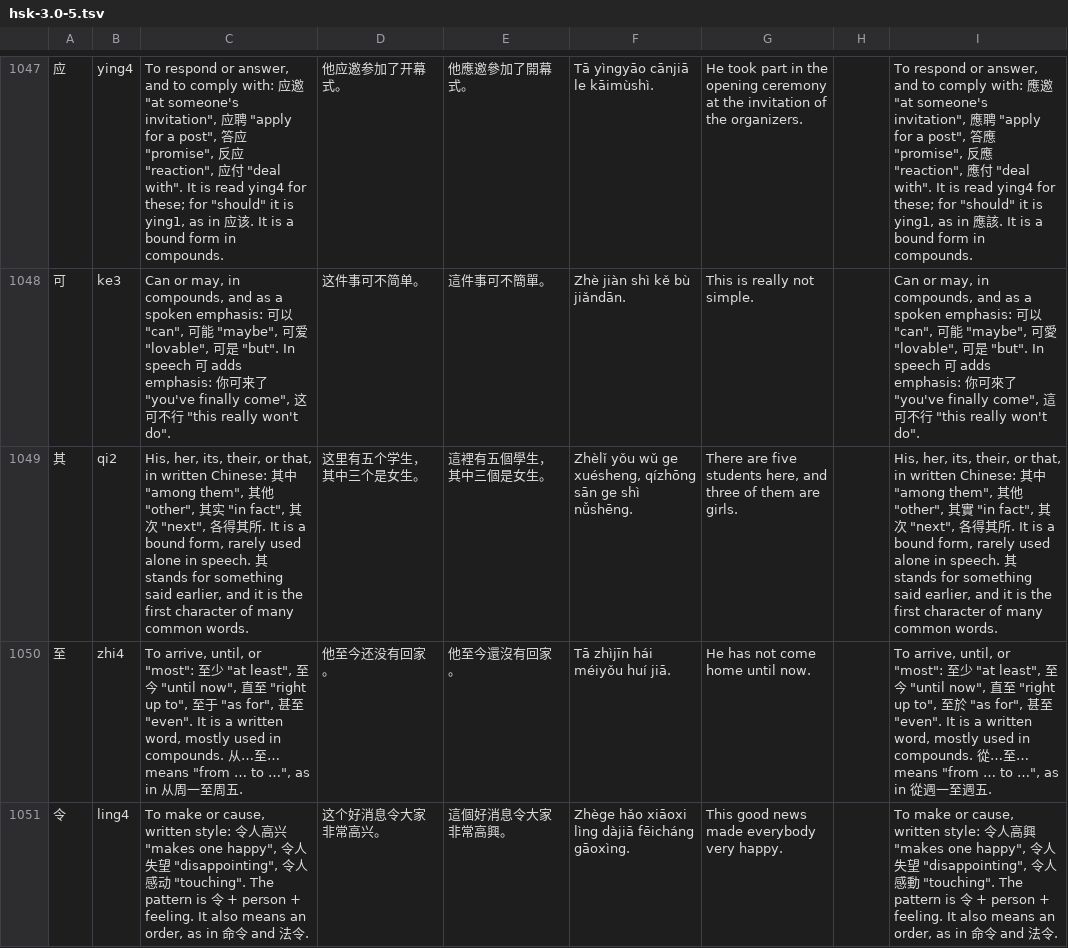
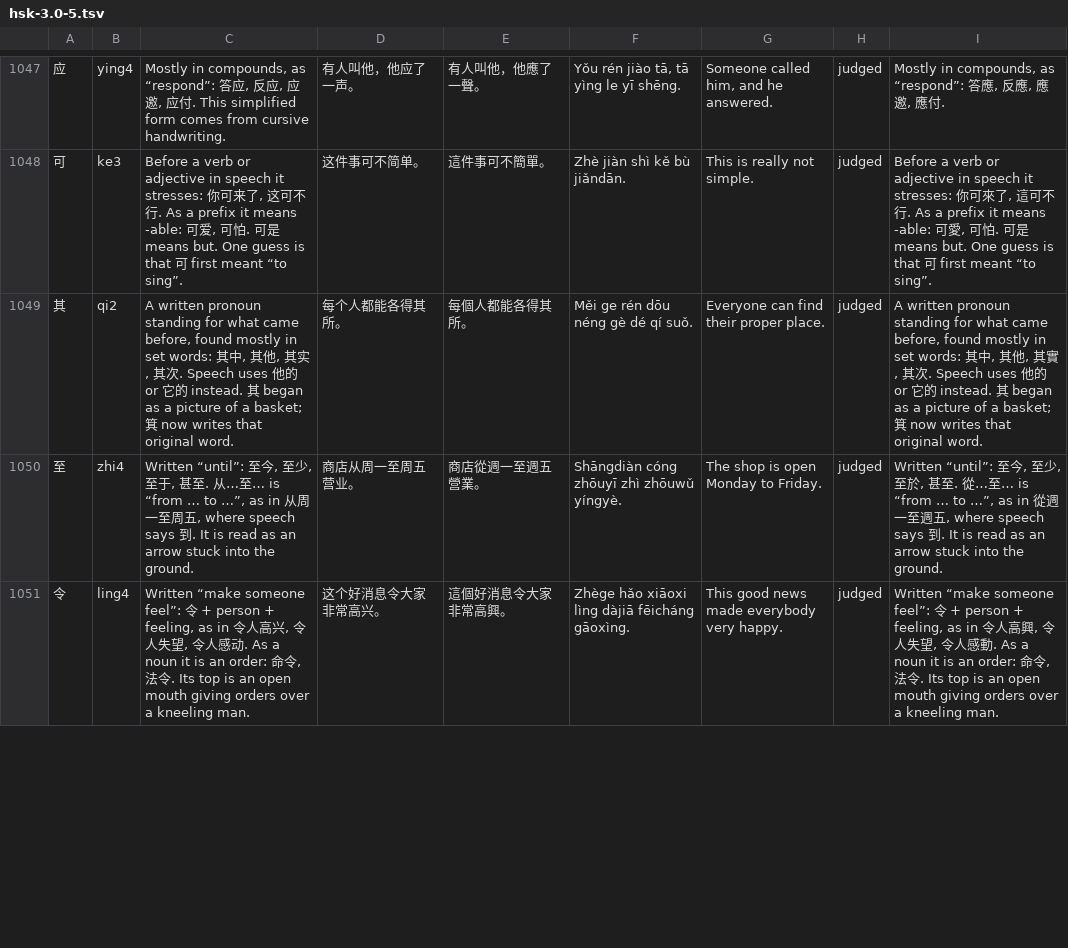
Before and after one commit to BunnyApocalypse/yutu-chinese, a TSV file: data/notes/hsk-3.0-5.tsv, drawn as a sheet; only a part is shown, gaps mark what is left out; the diff covers the shown part only; the diff names each change by its address in the sheet, - before the commit and + after, or states it on an @@ line.

```diff
--- a/data/notes/hsk-3.0-5.tsv
+++ b/data/notes/hsk-3.0-5.tsv
-C1047: To respond or answer, and to comply with: 应邀 "at someone's invitation", 应聘 "apply for a post", 答应 "promise", 反应 "reaction", 应付 "deal with". It is read ying4 for these; for "should" it is ying1, as in 应该. It is a bound form in compounds.
+C1047: Mostly in compounds, as “respond”: 答应, 反应, 应邀, 应付. This simplified form comes from cursive handwriting.
-D1047: 他应邀参加了开幕式。
+D1047: 有人叫他，他应了一声。
-E1047: 他應邀參加了開幕式。
+E1047: 有人叫他，他應了一聲。
-F1047: Tā yìngyāo cānjiā le kāimùshì.
+F1047: Yǒu rén jiào tā, tā yìng le yī shēng.
-G1047: He took part in the opening ceremony at the invitation of the organizers.
+G1047: Someone called him, and he answered.
-H1047:H1051: (empty)
+H1047:H1051: judged
-I1047: To respond or answer, and to comply with: 應邀 "at someone's invitation", 應聘 "apply for a post", 答應 "promise", 反應 "reaction", 應付 "deal with". It is read ying4 for these; for "should" it is ying1, as in 應該. It is a bound form in compounds.
+I1047: Mostly in compounds, as “respond”: 答應, 反應, 應邀, 應付.
-C1048: Can or may, in compounds, and as a spoken emphasis: 可以 "can", 可能 "maybe", 可爱 "lovable", 可是 "but". In speech 可 adds emphasis: 你可来了 "you've finally come", 这可不行 "this really won't do".
+C1048: Before a verb or adjective in speech it stresses: 你可来了, 这可不行. As a prefix it means -able: 可爱, 可怕. 可是 means but. One guess is that 可 first meant “to sing”.
-I1048: Can or may, in compounds, and as a spoken emphasis: 可以 "can", 可能 "maybe", 可愛 "lovable", 可是 "but". In speech 可 adds emphasis: 你可來了 "you've finally come", 這可不行 "this really won't do".
+I1048: Before a verb or adjective in speech it stresses: 你可來了, 這可不行. As a prefix it means -able: 可愛, 可怕. 可是 means but. One guess is that 可 first meant “to sing”.
-C1049: His, her, its, their, or that, in written Chinese: 其中 "among them", 其他 "other", 其实 "in fact", 其次 "next", 各得其所. It is a bound form, rarely used alone in speech. 其 stands for something said earlier, and it is the first character of many common words.
+C1049: A written pronoun standing for what came before, found mostly in set words: 其中, 其他, 其实, 其次. Speech uses 他的 or 它的 instead. 其 began as a picture of a basket; 箕 now writes that original word.
-D1049: 这里有五个学生，其中三个是女生。
+D1049: 每个人都能各得其所。
-E1049: 這裡有五個學生，其中三個是女生。
+E1049: 每個人都能各得其所。
-F1049: Zhèlǐ yǒu wǔ ge xuésheng, qízhōng sān ge shì nǚshēng.
+F1049: Měi ge rén dōu néng gè dé qí suǒ.
-G1049: There are five students here, and three of them are girls.
+G1049: Everyone can find their proper place.
-I1049: His, her, its, their, or that, in written Chinese: 其中 "among them", 其他 "other", 其實 "in fact", 其次 "next", 各得其所. It is a bound form, rarely used alone in speech. 其 stands for something said earlier, and it is the first character of many common words.
+I1049: A written pronoun standing for what came before, found mostly in set words: 其中, 其他, 其實, 其次. Speech uses 他的 or 它的 instead. 其 began as a picture of a basket; 箕 now writes that original word.
-C1050: To arrive, until, or "most": 至少 "at least", 至今 "until now", 直至 "right up to", 至于 "as for", 甚至 "even". It is a written word, mostly used in compounds. 从…至… means "from … to …", as in 从周一至周五.
+C1050: Written “until”: 至今, 至少, 至于, 甚至. 从…至… is “from … to …”, as in 从周一至周五, where speech says 到. It is read as an arrow stuck into the ground.
-D1050: 他至今还没有回家。
+D1050: 商店从周一至周五营业。
-E1050: 他至今還沒有回家。
+E1050: 商店從週一至週五營業。
-F1050: Tā zhìjīn hái méiyǒu huí jiā.
+F1050: Shāngdiàn cóng zhōuyī zhì zhōuwǔ yíngyè.
-G1050: He has not come home until now.
+G1050: The shop is open Monday to Friday.
-I1050: To arrive, until, or "most": 至少 "at least", 至今 "until now", 直至 "right up to", 至於 "as for", 甚至 "even". It is a written word, mostly used in compounds. 從…至… means "from … to …", as in 從週一至週五.
+I1050: Written “until”: 至今, 至少, 至於, 甚至. 從…至… is “from … to …”, as in 從週一至週五, where speech says 到. It is read as an arrow stuck into the ground.
-C1051: To make or cause, written style: 令人高兴 "makes one happy", 令人失望 "disappointing", 令人感动 "touching". The pattern is 令 + person + feeling. It also means an order, as in 命令 and 法令.
+C1051: Written “make someone feel”: 令 + person + feeling, as in 令人高兴, 令人失望, 令人感动. As a noun it is an order: 命令, 法令. Its top is an open mouth giving orders over a kneeling man.
-I1051: To make or cause, written style: 令人高興 "makes one happy", 令人失望 "disappointing", 令人感動 "touching". The pattern is 令 + person + feeling. It also means an order, as in 命令 and 法令.
+I1051: Written “make someone feel”: 令 + person + feeling, as in 令人高興, 令人失望, 令人感動. As a noun it is an order: 命令, 法令. Its top is an open mouth giving orders over a kneeling man.
```
Also changed, not shown: 57 edited cells elsewhere in this file, data/notes/hsk-3.0-1.tsv.
